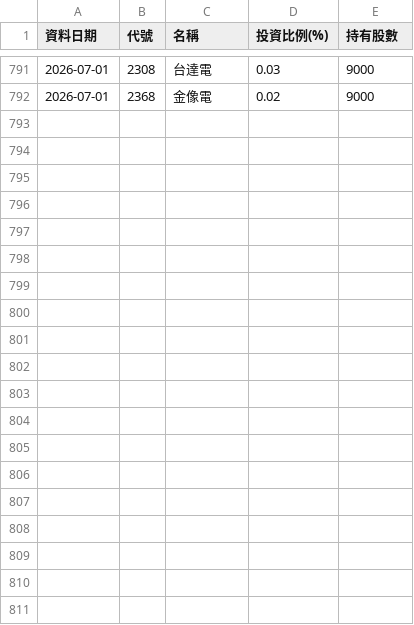
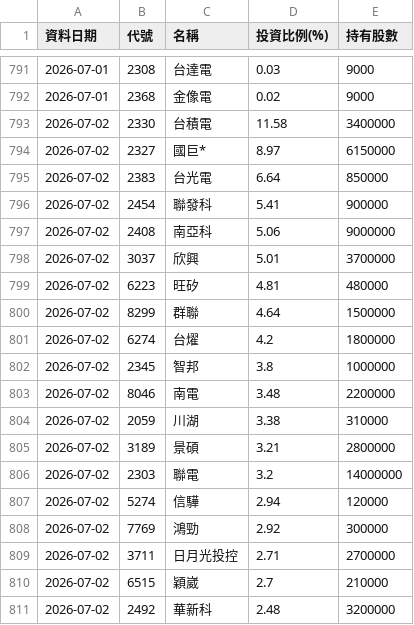
Before and after one commit to Ken61089/etf-tracker, a CSV file: docs/archive/00991A.csv, drawn as a sheet; only a part is shown, gaps mark what is left out; the diff covers the shown part only.

```diff
--- a/docs/archive/00991A.csv
+++ b/docs/archive/00991A.csv
@@ -792 +792,20 @@
 2026-07-01,2368,金像電,0.02,9000
+2026-07-02,2330,台積電,11.58,3400000
+2026-07-02,2327,國巨*,8.97,6150000
+2026-07-02,2383,台光電,6.64,850000
+2026-07-02,2454,聯發科,5.41,900000
+2026-07-02,2408,南亞科,5.06,9000000
+2026-07-02,3037,欣興,5.01,3700000
+2026-07-02,6223,旺矽,4.81,480000
+2026-07-02,8299,群聯,4.64,1500000
+2026-07-02,6274,台燿,4.2,1800000
+2026-07-02,2345,智邦,3.8,1000000
+2026-07-02,8046,南電,3.48,2200000
+2026-07-02,2059,川湖,3.38,310000
+2026-07-02,3189,景碩,3.21,2800000
+2026-07-02,2303,聯電,3.2,14000000
+2026-07-02,5274,信驊,2.94,120000
+2026-07-02,7769,鴻勁,2.92,300000
+2026-07-02,3711,日月光投控,2.71,2700000
+2026-07-02,6515,穎崴,2.7,210000
+2026-07-02,2492,華新科,2.48,3200000
```
Also changed, not shown: 10 added rows elsewhere in this file, docs/archive/00403A.csv, docs/archive/00992A.csv, 5 other files.
